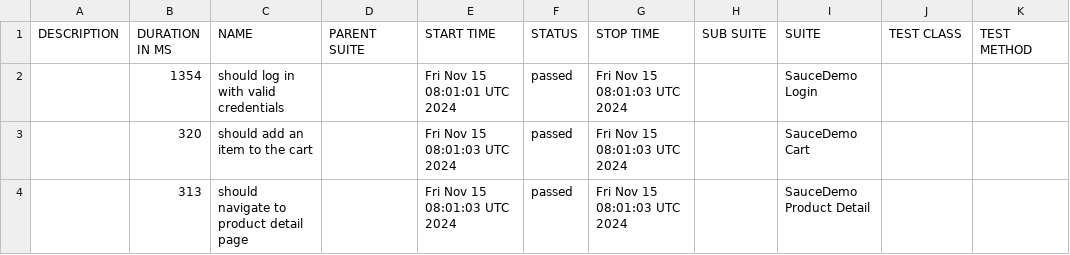
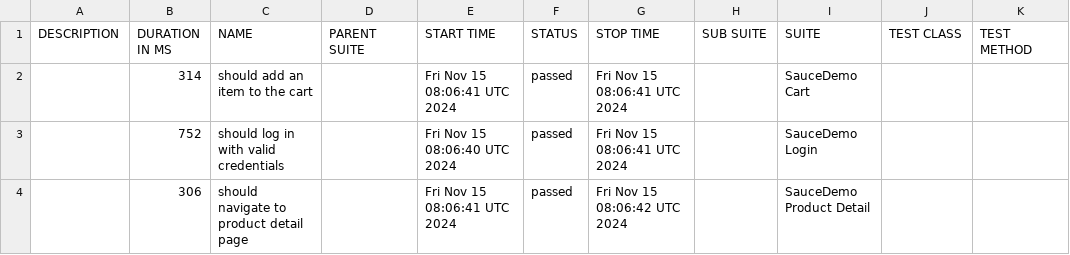
Before and after one commit to anxoportela/webdriverio-typescript-demo-gh-actions, a CSV file: data/suites.csv, drawn as a sheet.

```diff
--- a/data/suites.csv
+++ b/data/suites.csv
@@ -1,4 +1,4 @@
 "DESCRIPTION","DURATION IN MS","NAME","PARENT SUITE","START TIME","STATUS","STOP TIME","SUB SUITE","SUITE","TEST CLASS","TEST METHOD"
-"","1354","should log in with valid credentials","","Fri Nov 15 08:01:01 UTC 2024","passed","Fri Nov 15 08:01:03 UTC 2024","","SauceDemo Login","",""
-"","320","should add an item to the cart","","Fri Nov 15 08:01:03 UTC 2024","passed","Fri Nov 15 08:01:03 UTC 2024","","SauceDemo Cart","",""
-"","313","should navigate to product detail page","","Fri Nov 15 08:01:03 UTC 2024","passed","Fri Nov 15 08:01:03 UTC 2024","","SauceDemo Product Detail","",""
+"","314","should add an item to the cart","","Fri Nov 15 08:06:41 UTC 2024","passed","Fri Nov 15 08:06:41 UTC 2024","","SauceDemo Cart","",""
+"","752","should log in with valid credentials","","Fri Nov 15 08:06:40 UTC 2024","passed","Fri Nov 15 08:06:41 UTC 2024","","SauceDemo Login","",""
+"","306","should navigate to product detail page","","Fri Nov 15 08:06:41 UTC 2024","passed","Fri Nov 15 08:06:42 UTC 2024","","SauceDemo Product Detail","",""
```
Also changed, not shown: data/behaviors.csv, 31 other files.
